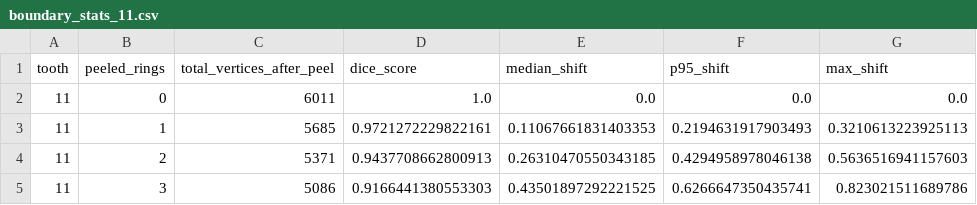
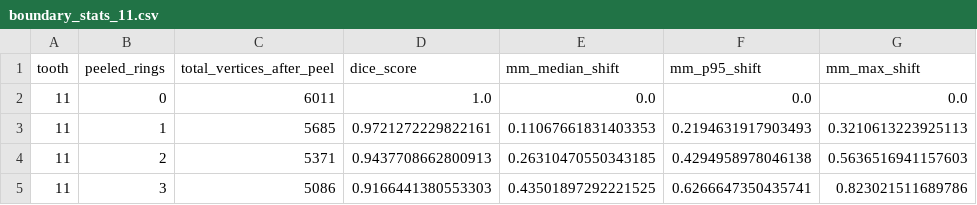
Before and after one commit to atrajcev/teeth3ds-boundary-eval, a CSV file: results/boundary_stats_11.csv, drawn as a sheet.

Commit message:
Tighten loader errors and batch failure handling
load_scan - raise ValueError instead of assert for id/jaw mismatches, so
batch runs log them and the check survives python -O

accept just adult FDI codes only (11-48), matching viz.py since no baby teeth in Teeth3DS+

dataset_stats - catch only ValueError and FileNotFoundError

bugs should crash with a traceback instead of being logged as bad scans (caught from ruff flag BLE001)

viz - ruff format

```diff
--- a/results/boundary_stats_11.csv
+++ b/results/boundary_stats_11.csv
@@ -1,2 +1,2 @@
-tooth,peeled_rings,total_vertices_after_peel,dice_score,median_shift,p95_shift,max_shift
+tooth,peeled_rings,total_vertices_after_peel,dice_score,mm_median_shift,mm_p95_shift,mm_max_shift
 11,0,6011,1.0,0.0,0.0,0.0
```
Also changed, not shown: results/boundary_stats_16.csv, 4 other files.
